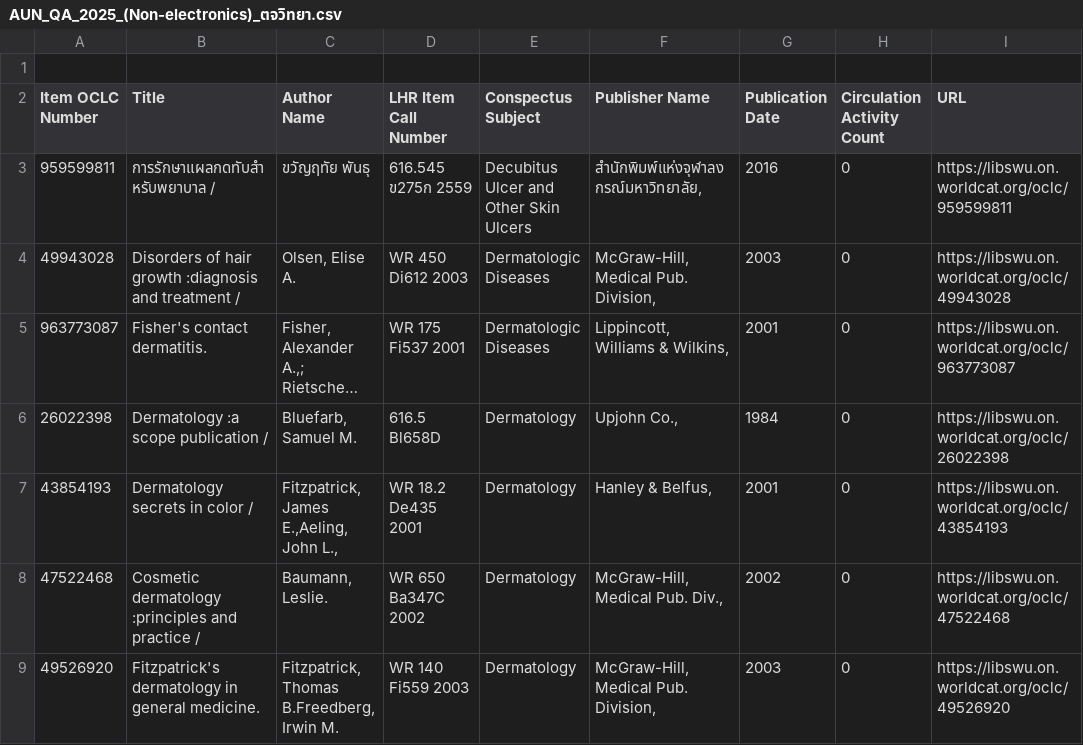
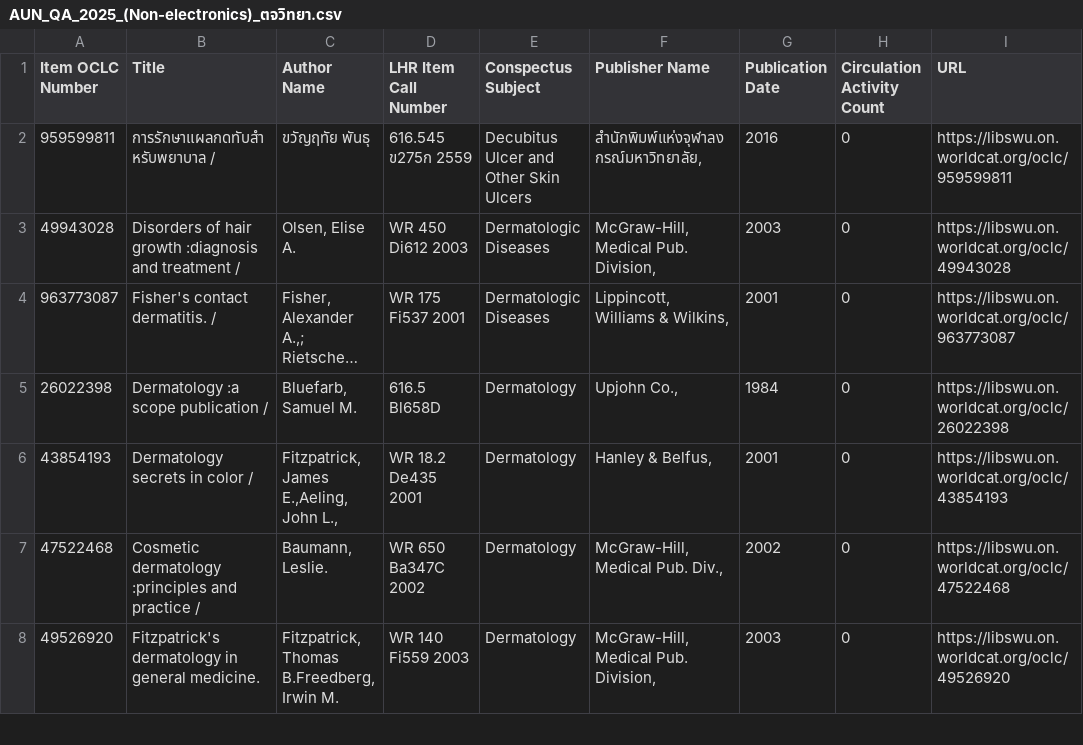
Before and after one commit to Pacharachon-Gaewpusri/CurriculumGuide, a CSV file: Front_end/src/data/AUN_QA_2025_(Non-electronics)_ตจวิทยา.csv, drawn as a sheet; only a part is shown; long unchanged cells end in …; removed rows and columns are numbered as before the commit, all else as after; the diff names each change by its address in the sheet, - before the commit and + after, or states it on an @@ line.

```diff
--- a/Front_end/src/data/AUN_QA_2025_(Non-electronics)_ตจวิทยา.csv
+++ b/Front_end/src/data/AUN_QA_2025_(Non-electronics)_ตจวิทยา.csv
-row 1: (empty)
-B4 (Title): Fisher's contact dermatitis.
+B4 (Title): Fisher's contact dermatitis. /
```
Also changed, not shown: 3 other files.
